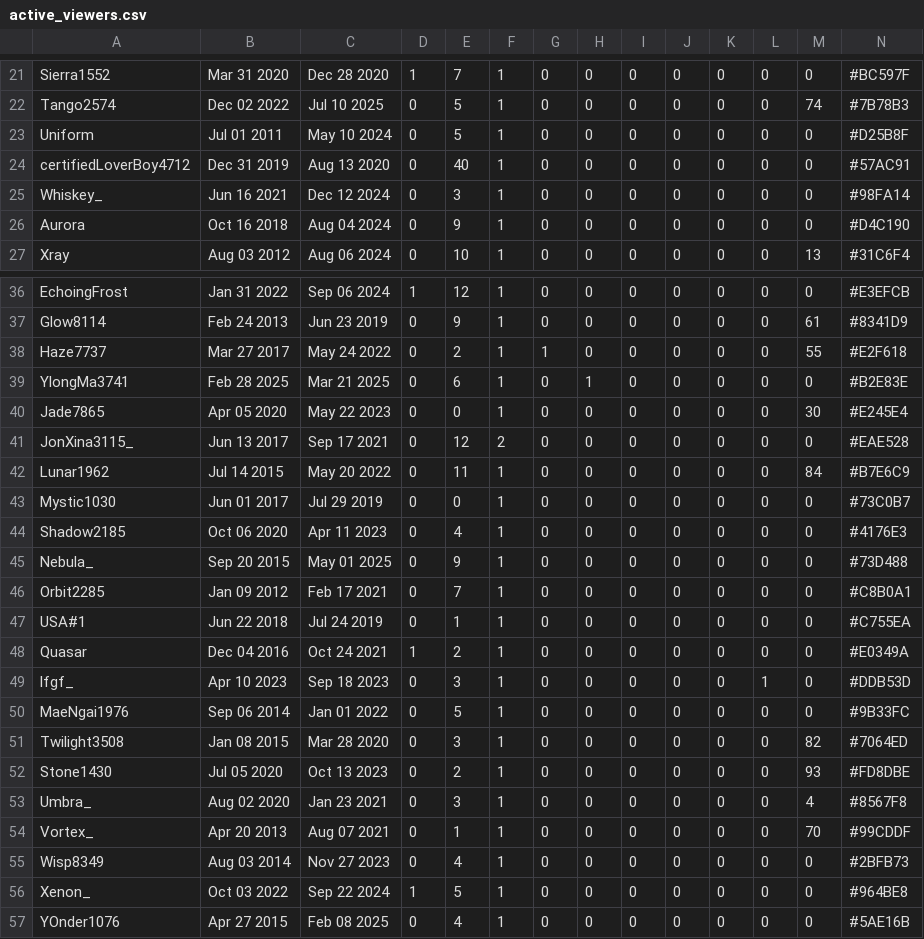
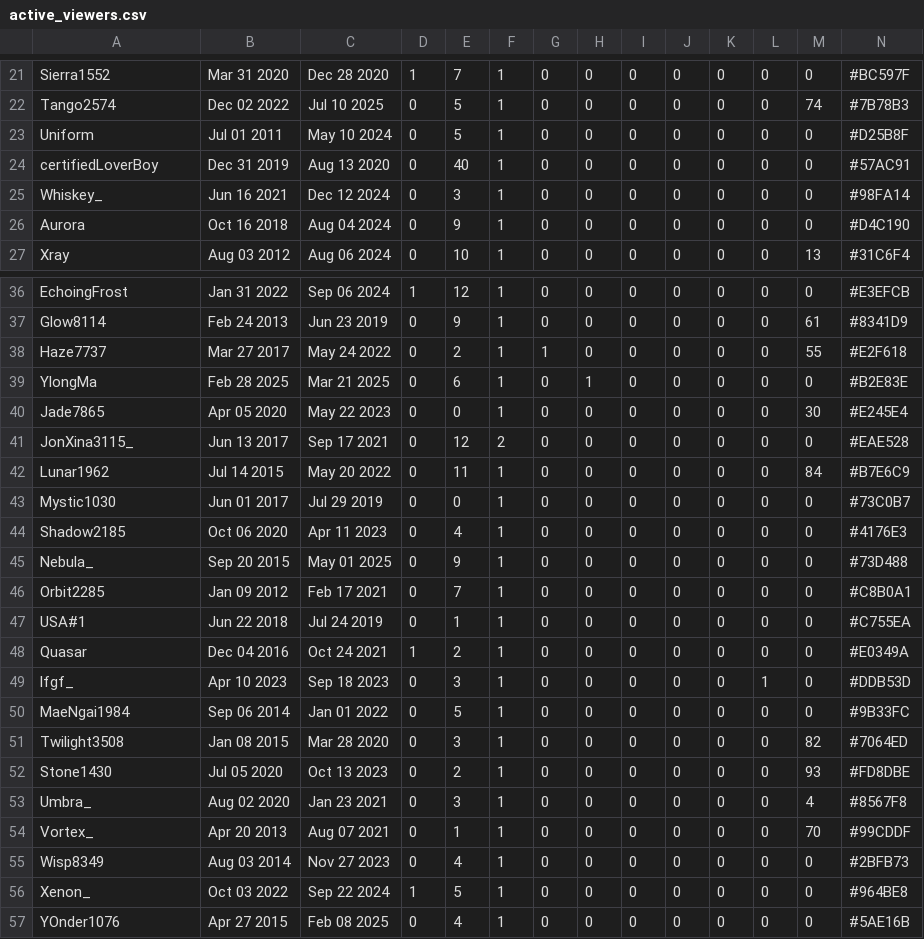
Before and after one commit to vuila9/vuila9.github.io, a CSV file: projects/Stream_Simulator/assets/misc/active_viewers.csv, drawn as a sheet; only a part is shown, gaps mark what is left out; the diff covers the shown part only.

```diff
--- a/projects/Stream_Simulator/assets/misc/active_viewers.csv
+++ b/projects/Stream_Simulator/assets/misc/active_viewers.csv
@@ -23,3 +23,3 @@ Tango2574,Dec 02 2022,Jul 10 2025,0,5,1,0,0,0,0,0,0,74,#7B78B3
 Uniform,Jul 01 2011,May 10 2024,0,5,1,0,0,0,0,0,0,0,#D25B8F
-certifiedLoverBoy4712,Dec 31 2019,Aug 13 2020,0,40,1,0,0,0,0,0,0,0,#57AC91
+certifiedLoverBoy,Dec 31 2019,Aug 13 2020,0,40,1,0,0,0,0,0,0,0,#57AC91
 Whiskey_,Jun 16 2021,Dec 12 2024,0,3,1,0,0,0,0,0,0,0,#98FA14
@@ -38,3 +38,3 @@ Glow8114,Feb 24 2013,Jun 23 2019,0,9,1,0,0,0,0,0,0,61,#8341D9
 Haze7737,Mar 27 2017,May 24 2022,0,2,1,1,0,0,0,0,0,55,#E2F618
-YlongMa3741,Feb 28 2025,Mar 21 2025,0,6,1,0,1,0,0,0,0,0,#B2E83E
+YlongMa,Feb 28 2025,Mar 21 2025,0,6,1,0,1,0,0,0,0,0,#B2E83E
 Jade7865,Apr 05 2020,May 22 2023,0,0,1,0,0,0,0,0,0,30,#E245E4
@@ -49,3 +49,3 @@ Quasar,Dec 04 2016,Oct 24 2021,1,2,1,0,0,0,0,0,0,0,#E0349A
 lfgf_,Apr 10 2023,Sep 18 2023,0,3,1,0,0,0,0,0,1,0,#DDB53D
-MaeNgai1976,Sep 06 2014,Jan 01 2022,0,5,1,0,0,0,0,0,0,0,#9B33FC
+MaeNgai1984,Sep 06 2014,Jan 01 2022,0,5,1,0,0,0,0,0,0,0,#9B33FC
 Twilight3508,Jan 08 2015,Mar 28 2020,0,3,1,0,0,0,0,0,0,82,#7064ED
```
Also changed, not shown: 3 added rows, 1 removed row and 8 edited cells elsewhere in this file, 1 other file.
